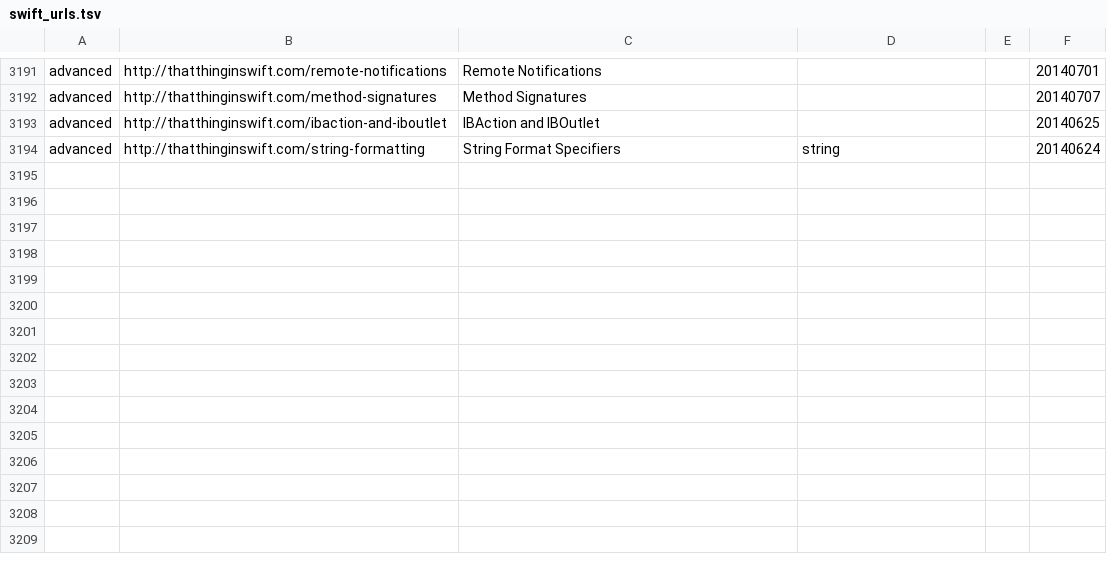
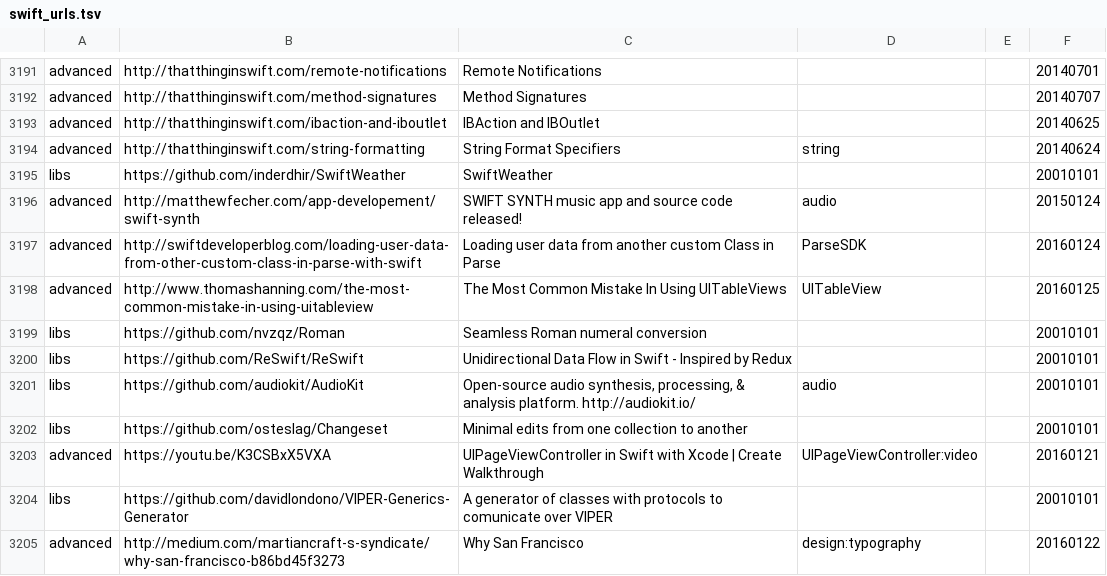
Before and after one commit to melling/SwiftResources, a TSV file: swift_urls.tsv, drawn as a sheet; only a part is shown, gaps mark what is left out; the diff names each change by its address in the sheet, - before the commit and + after, or states it on an @@ line.

Commit message:
More urls

```diff
--- a/swift_urls.tsv
+++ b/swift_urls.tsv
+row 3195: libs | https://github.com/inderdhir/SwiftWeather | SwiftWeather |  |  | 20010101
+row 3196: advanced | http://matthewfecher.com/app-developement/swift-synth | SWIFT SYNTH music app and source code released! | audio |  | 20150124
+row 3197: advanced | http://swiftdeveloperblog.com/loading-user-data-from-other-custom-class-in-parse-with-swift | Loading user data from another custom Class in Parse | ParseSDK |  | 20160124
+row 3198: advanced | http://www.thomashanning.com/the-most-common-mistake-in-using-uitableview | The Most Common Mistake In Using UITableViews | UITableView |  | 20160125
+row 3199: libs | https://github.com/nvzqz/Roman | Seamless Roman numeral conversion |  |  | 20010101
+row 3200: libs | https://github.com/ReSwift/ReSwift | Unidirectional Data Flow in Swift - Inspired by Redux |  |  | 20010101
+row 3201: libs | https://github.com/audiokit/AudioKit | Open-source audio synthesis, processing, & analysis platform. http://audiokit.io/ | audio |  | 20010101
+row 3202: libs | https://github.com/osteslag/Changeset | Minimal edits from one collection to another |  |  | 20010101
+row 3203: advanced | https://youtu.be/K3CSBxX5VXA | UIPageViewController in Swift with Xcode | Create Walkthrough | UIPageViewController:video |  | 20160121
+row 3204: libs | https://github.com/davidlondono/VIPER-Generics-Generator | A generator of classes with protocols to comunicate over VIPER |  |  | 20010101
+row 3205: advanced | http://medium.com/martiancraft-s-syndicate/why-san-francisco-b86bd45f3273 | Why San Francisco | design:typography |  | 20160122
```
